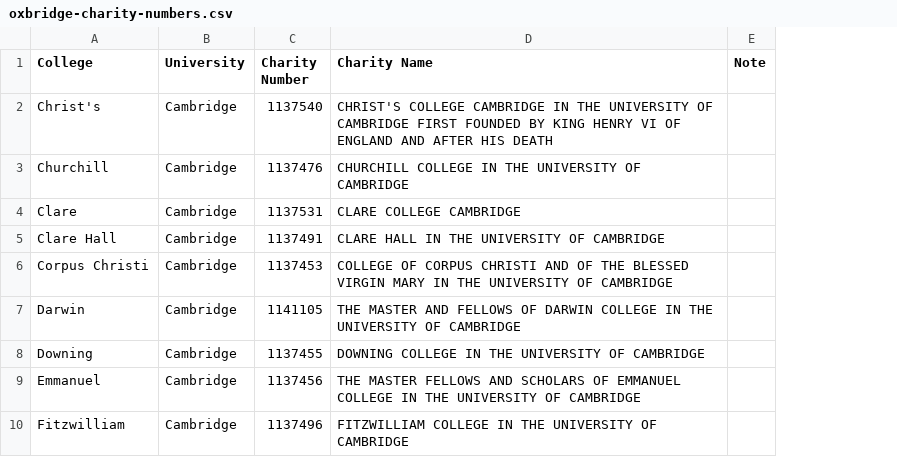
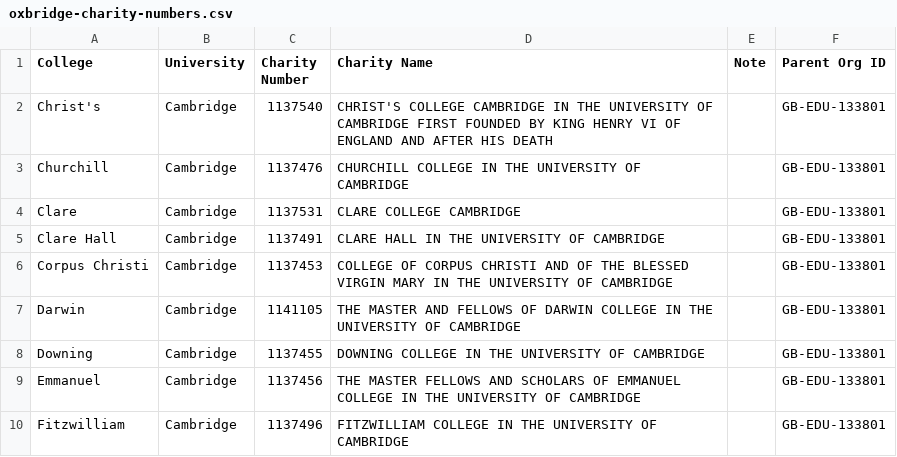
Before and after one commit to drkane/charity-lookups, a CSV file: oxbridge-charity-numbers.csv, drawn as a sheet; only a part is shown; the diff names each change by its address in the sheet, - before the commit and + after, or states it on an @@ line.

Commit message:
Add org ids

```diff
--- a/oxbridge-charity-numbers.csv
+++ b/oxbridge-charity-numbers.csv
+column F (Parent Org ID), rows 2-10: all GB-EDU-133801
```
